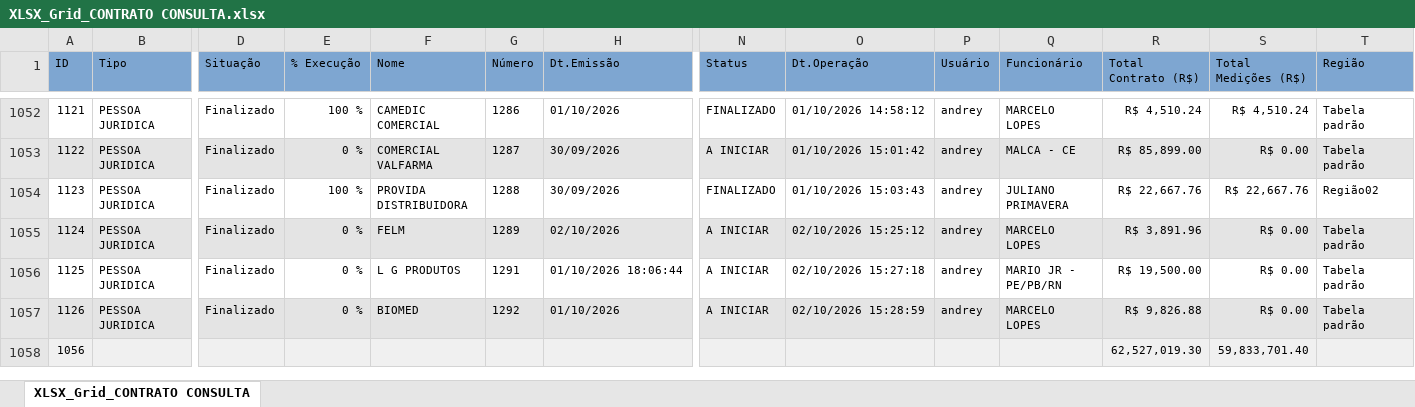
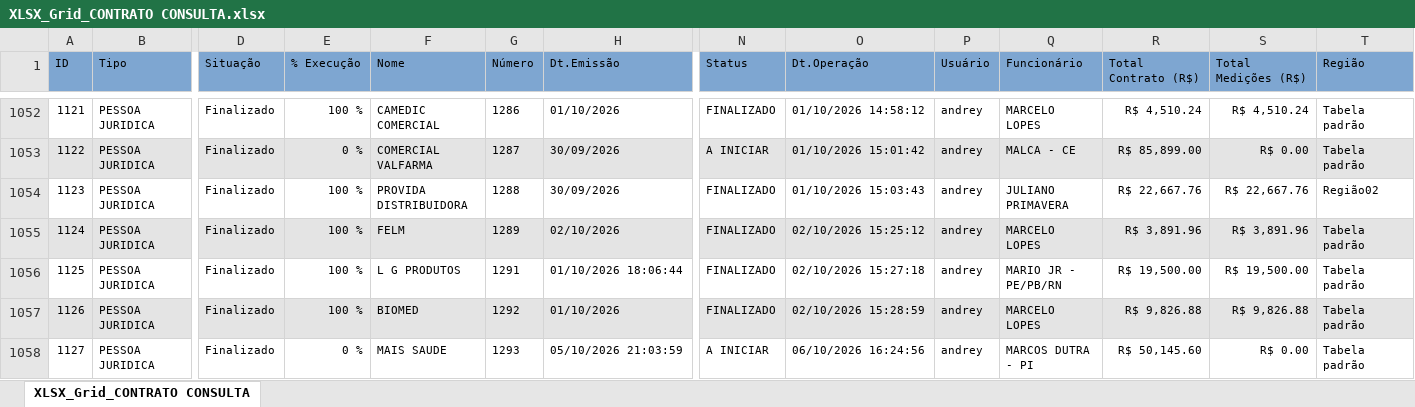
Before and after one commit to fabiosilvavendas-byte/CRM_Medtextil2.0, an Excel workbook: dados/XLSX_Grid_CONTRATO CONSULTA.xlsx, sheet XLSX_Grid_CONTRATO CONSULTA, drawn as a sheet; only a part is shown, gaps mark what is left out; values as stored, in another font and other column widths than the file's, no borders; removed rows and columns are numbered as before the commit, all else as after; rows hold the shown columns only; the diff covers the shown part only; the diff names each change by its address in the sheet, - before the commit and + after, or states it on an @@ line.

```diff
--- a/dados/XLSX_Grid_CONTRATO CONSULTA.xlsx (sheet XLSX_Grid_CONTRATO CONSULTA)
+++ b/dados/XLSX_Grid_CONTRATO CONSULTA.xlsx (sheet XLSX_Grid_CONTRATO CONSULTA)
-E1055:E1057 (% Execução): 0 %
+E1055:E1057 (% Execução): 100 %
-N1055:N1057 (Status): A INICIAR
+N1055:N1057 (Status): FINALIZADO
-S1055 (Total Medições (R$)): R$ 0.00
+S1055 (Total Medições (R$)): R$ 3,891.96
-S1056 (Total Medições (R$)): R$ 0.00
+S1056 (Total Medições (R$)): R$ 19,500.00
-S1057 (Total Medições (R$)): R$ 0.00
+S1057 (Total Medições (R$)): R$ 9,826.88
-row 1058: 1056 |  |  |  |  |  |  |  |  |  |  | 62,527,019.30 | 59,833,701.40
+row 1058: 1127 | PESSOA JURIDICA | Finalizado | 0 % | MAIS SAUDE | 1293 | 05/10/2026 21:03:59 | A INICIAR | 06/10/2026 16:24:56 | andrey | MARCOS DUTRA - PI | R$ 50,145.60 | R$ 0.00 | Tabela padrão
```
Also changed, not shown: 4 added rows and 16 edited cells elsewhere in this sheet, dados/CONSULTA_VENDEDORES.xlsx, dados/PEDIDOSPENDENTES.xlsx, 1 other file.
